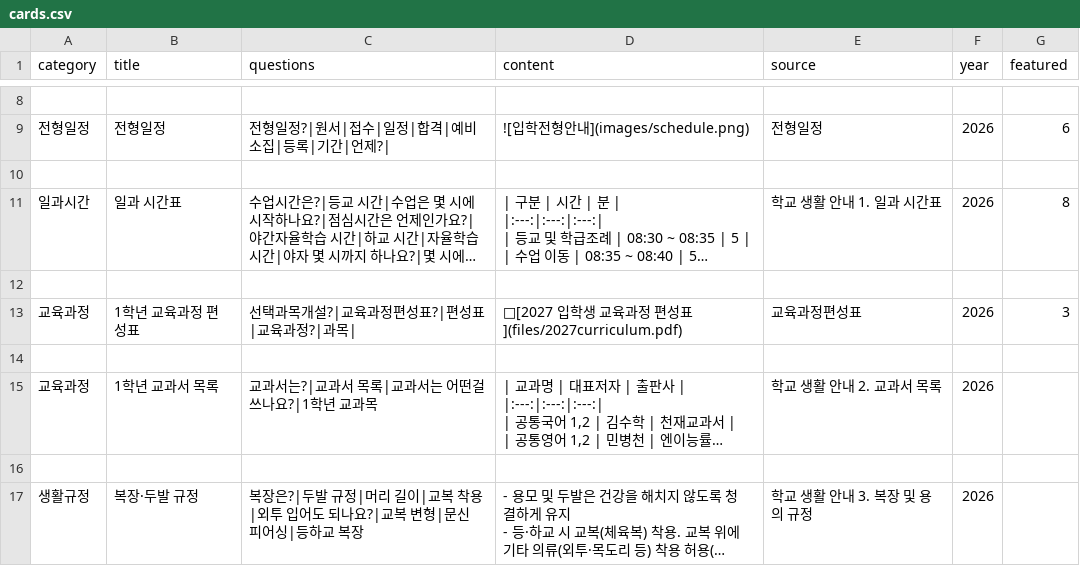
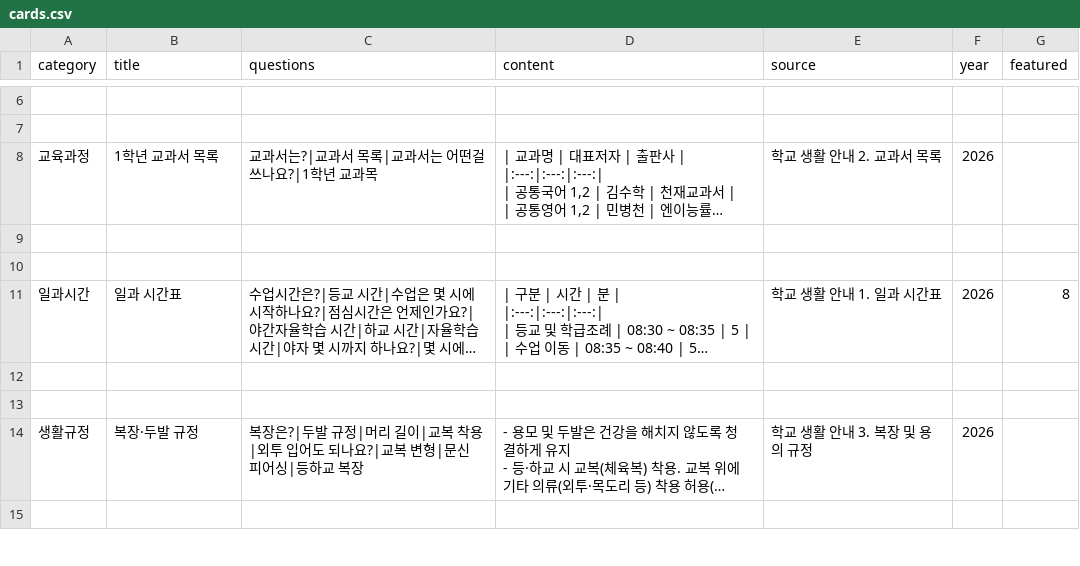
Before and after one commit to youngyong2-hash/yangsanGO, a CSV file: cards.csv, drawn as a sheet; only a part is shown, gaps mark what is left out; the shorter side is filled out with more unchanged rows; long unchanged cells end in …; removed rows and columns are numbered as before the commit, all else as after; the diff covers the shown part only; the diff names each change by its address in the sheet, - before the commit and + after, or states it on an @@ line.

Commit message:
Update cards.csv

```diff
--- a/cards.csv
+++ b/cards.csv
-row 7: 전형일정 | 전형일정 | 전형일정?|원서|접수|일정|합격|예비소집|등록|기간|언제?| | ![입학전형안내](images/schedule.png) | 전형일정 | 2026 | 6
+row 7: (empty)
@@ row 15 moved to row 8: 교육과정 @@
+row 9: (empty)
@@ row 13 moved to row 5: 교육과정 @@
-row 14: (empty)
```
Also changed, not shown: 13 added rows, 1 removed row, 2 moved rows and 20 edited cells elsewhere in this file.
